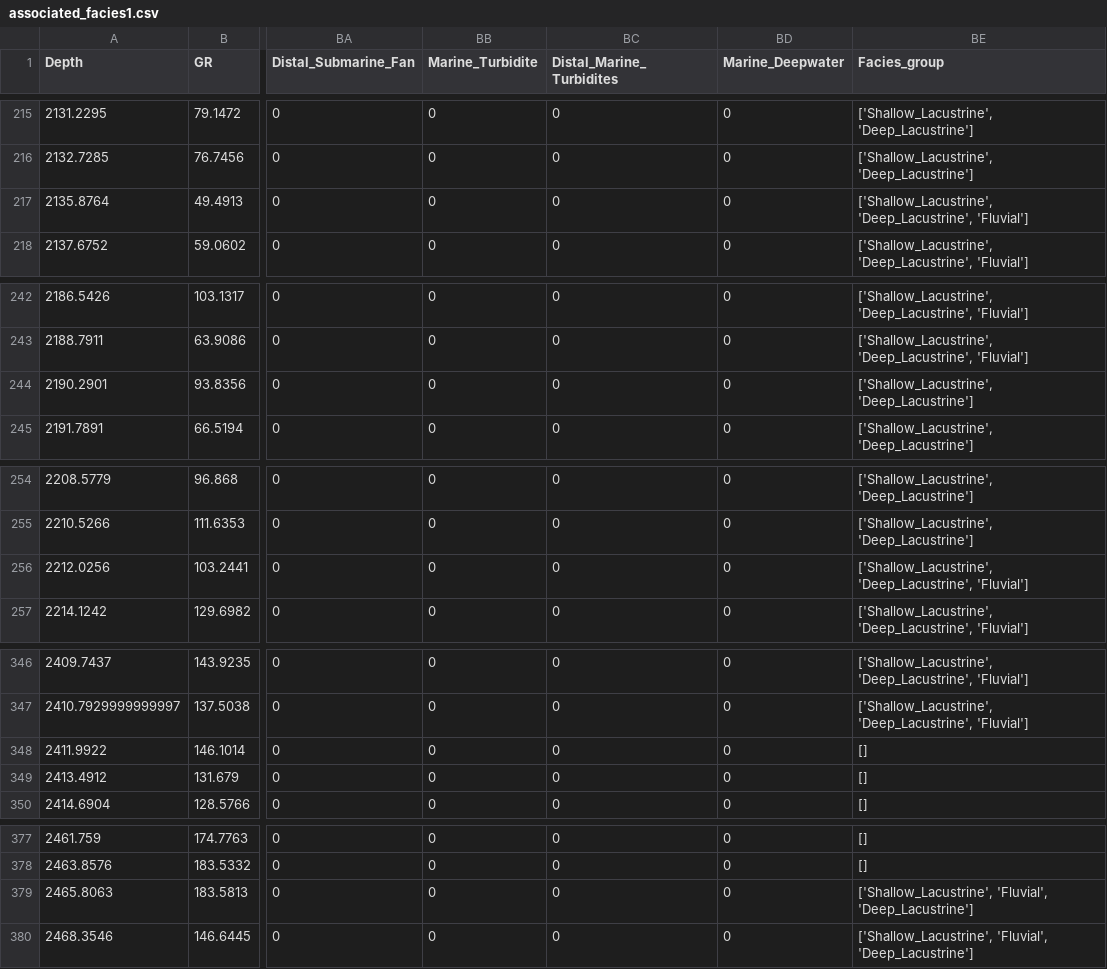
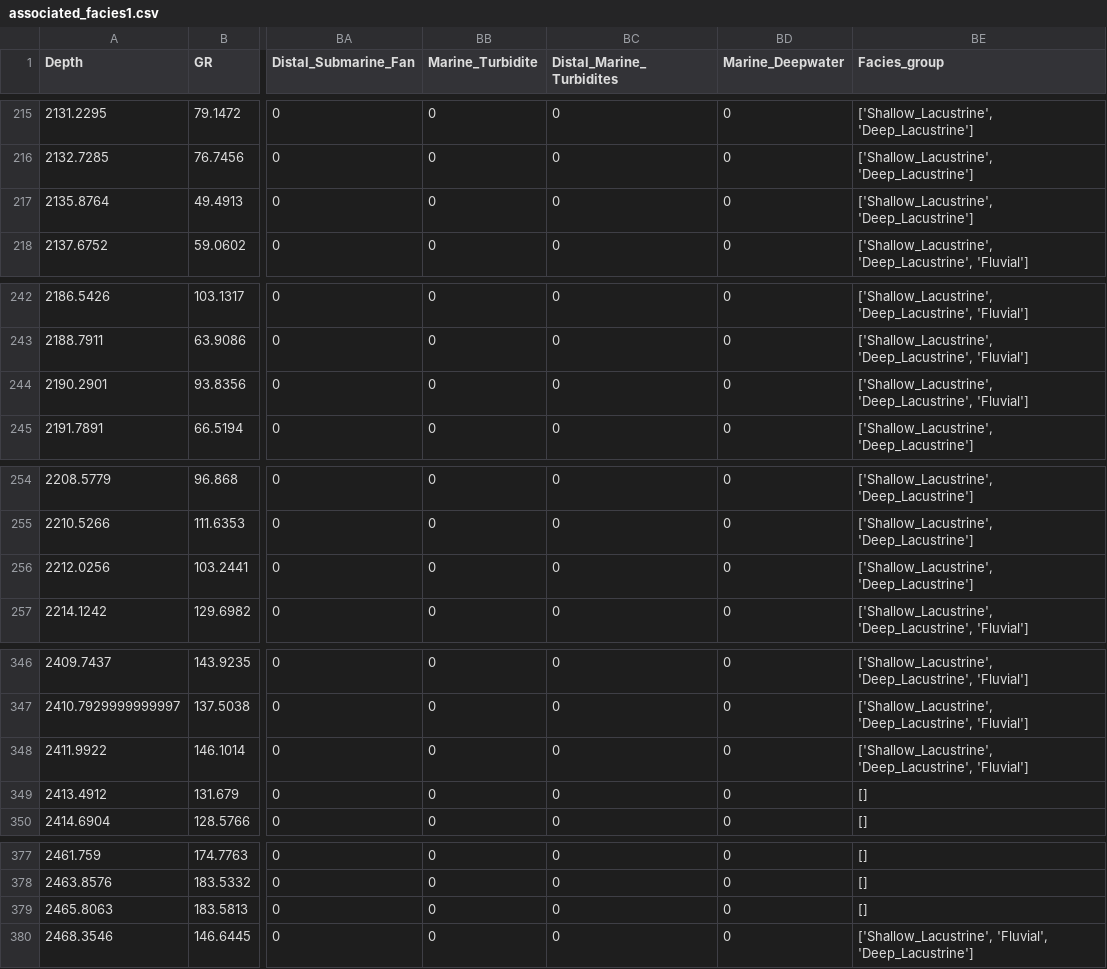
Before and after one commit to tranhieu956230/ai_i2g, a CSV file: modifier_set2_6/associated_facies/associated_facies1.csv, drawn as a sheet; only a part is shown, gaps mark what is left out; the diff covers the shown part only; the diff names each change by its address in the sheet, - before the commit and + after, or states it on an @@ line.

```diff
--- a/modifier_set2_6/associated_facies/associated_facies1.csv
+++ b/modifier_set2_6/associated_facies/associated_facies1.csv
-BE217 (Facies_group): ['Shallow_Lacustrine', 'Deep_Lacustrine', 'Fluvial']
+BE217 (Facies_group): ['Shallow_Lacustrine', 'Deep_Lacustrine']
-BE244 (Facies_group): ['Shallow_Lacustrine', 'Deep_Lacustrine']
+BE244 (Facies_group): ['Shallow_Lacustrine', 'Deep_Lacustrine', 'Fluvial']
-BE256 (Facies_group): ['Shallow_Lacustrine', 'Deep_Lacustrine', 'Fluvial']
+BE256 (Facies_group): ['Shallow_Lacustrine', 'Deep_Lacustrine']
-BE348 (Facies_group): []
+BE348 (Facies_group): ['Shallow_Lacustrine', 'Deep_Lacustrine', 'Fluvial']
-BE379 (Facies_group): ['Shallow_Lacustrine', 'Fluvial', 'Deep_Lacustrine']
+BE379 (Facies_group): []
```
Also changed, not shown: 1 added row and 21 edited cells elsewhere in this file, modifier_set2_6/associated_facies/associated_facies.csv, modifier_set2_6/lower_boundary/lower_boundary1.csv, 5 other files.
